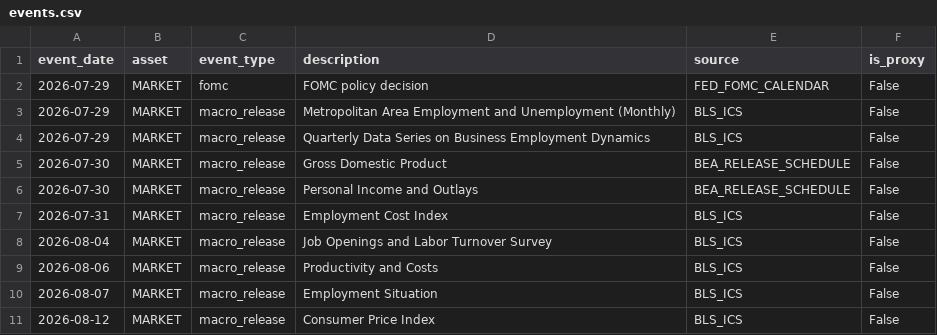
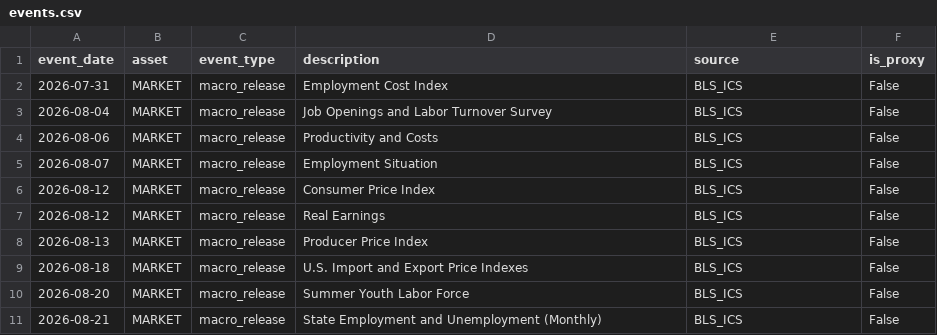
Before and after one commit to oldweng415-dev/investment-os, a CSV file: data/events.csv, drawn as a sheet; only a part is shown; the shorter side is filled out with more unchanged rows.

```diff
--- a/data/events.csv
+++ b/data/events.csv
@@ -1,7 +1,2 @@
 event_date,asset,event_type,description,source,is_proxy
-2026-07-29,MARKET,fomc,FOMC policy decision,FED_FOMC_CALENDAR,False
-2026-07-29,MARKET,macro_release,Metropolitan Area Employment and Unemployment (Monthly),BLS_ICS,False
-2026-07-29,MARKET,macro_release,Quarterly Data Series on Business Employment Dynamics,BLS_ICS,False
-2026-07-30,MARKET,macro_release,Gross Domestic Product,BEA_RELEASE_SCHEDULE,False
-2026-07-30,MARKET,macro_release,Personal Income and Outlays,BEA_RELEASE_SCHEDULE,False
 2026-07-31,MARKET,macro_release,Employment Cost Index,BLS_ICS,False
```
Also changed, not shown: data/ai_cycle_pit.csv, data/positioning_pit.csv, 1 other file.
